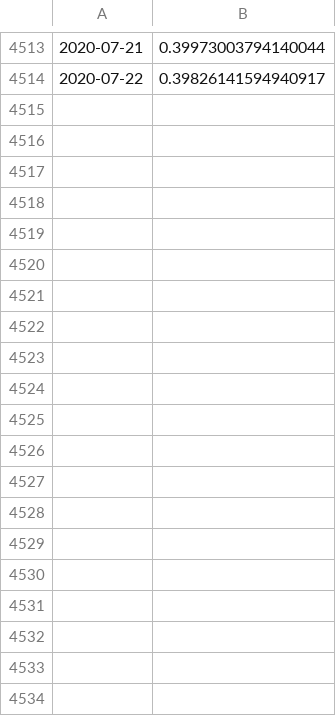
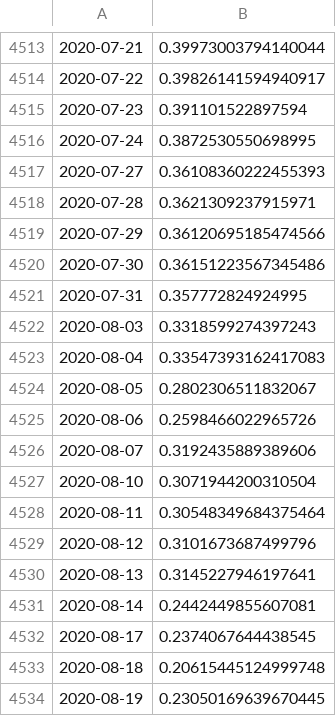
Before and after one commit to LuisSousaSilva/Articles_and_studies, a CSV file: GOLD_DFII10_correlation.csv, drawn as a sheet; only a part is shown, gaps mark what is left out; the diff covers the shown part only; the diff names each change by its address in the sheet, - before the commit and + after, or states it on an @@ line.

```diff
--- a/GOLD_DFII10_correlation.csv
+++ b/GOLD_DFII10_correlation.csv
+row 4515: 2020-07-23 | 0.391101522897594
+row 4516: 2020-07-24 | 0.3872530550698995
+row 4517: 2020-07-27 | 0.36108360222455393
+row 4518: 2020-07-28 | 0.3621309237915971
+row 4519: 2020-07-29 | 0.36120695185474566
+row 4520: 2020-07-30 | 0.36151223567345486
+row 4521: 2020-07-31 | 0.357772824924995
+row 4522: 2020-08-03 | 0.3318599274397243
+row 4523: 2020-08-04 | 0.33547393162417083
+row 4524: 2020-08-05 | 0.2802306511832067
+row 4525: 2020-08-06 | 0.2598466022965726
+row 4526: 2020-08-07 | 0.3192435889389606
+row 4527: 2020-08-10 | 0.3071944200310504
+row 4528: 2020-08-11 | 0.30548349684375464
+row 4529: 2020-08-12 | 0.3101673687499796
+row 4530: 2020-08-13 | 0.3145227946197641
+row 4531: 2020-08-14 | 0.2442449855607081
+row 4532: 2020-08-17 | 0.2374067644438545
+row 4533: 2020-08-18 | 0.20615445124999748
+row 4534: 2020-08-19 | 0.23050169639670445
```
Also changed, not shown: 21 added rows elsewhere in this file, 10y_TIIS_vs_GOLD.csv, MV2_vs_WALCL.csv, 31 other files.
